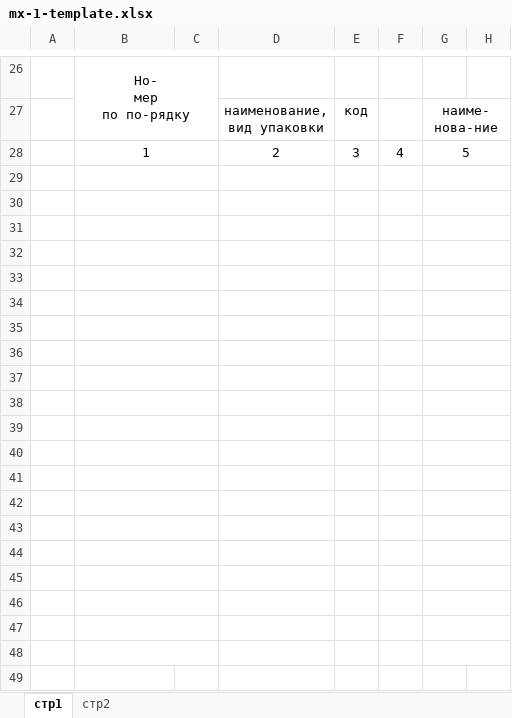
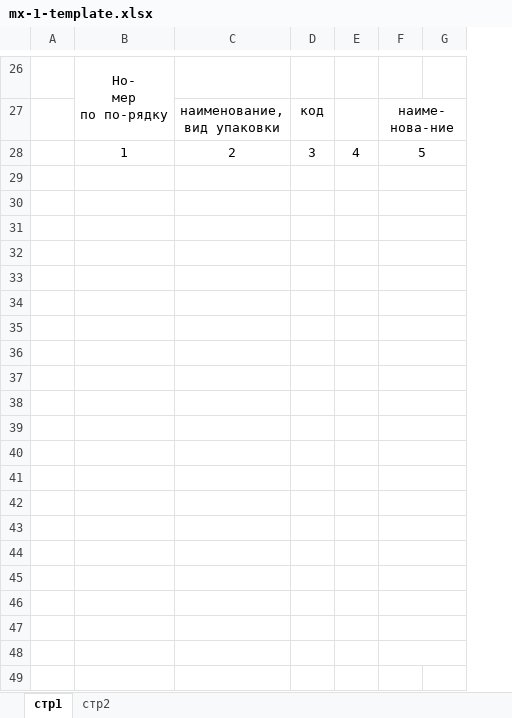
Before and after one commit to sm1le404/rosnova-warehouse, an Excel workbook: src/assets/mx-1-template.xlsx, sheet стр1, drawn as a sheet; only a part is shown, gaps mark what is left out; values as stored, in another font and other column widths than the file's, no borders; the diff covers the shown part only; the diff names each change by its address in the sheet, - before the commit and + after, or states it on an @@ line.

```diff
--- a/src/assets/mx-1-template.xlsx (sheet стр1)
+++ b/src/assets/mx-1-template.xlsx (sheet стр1)
-column C, empty
-B28:C28 merged
-B29:C29 merged
-B30:C30 merged
-B31:C31 merged
-B32:C32 merged
-B33:C33 merged
-B34:C34 merged
-B35:C35 merged
-B36:C36 merged
-B37:C37 merged
-B38:C38 merged
-B39:C39 merged
-B40:C40 merged
-B41:C41 merged
-B42:C42 merged
-B43:C43 merged
-B44:C44 merged
-B45:C45 merged
-B46:C46 merged
-B47:C47 merged
-B48:C48 merged
```
Also changed, not shown: merged cells elsewhere in this sheet, src/assets/ttn-template.xlsx, 2 other files.
